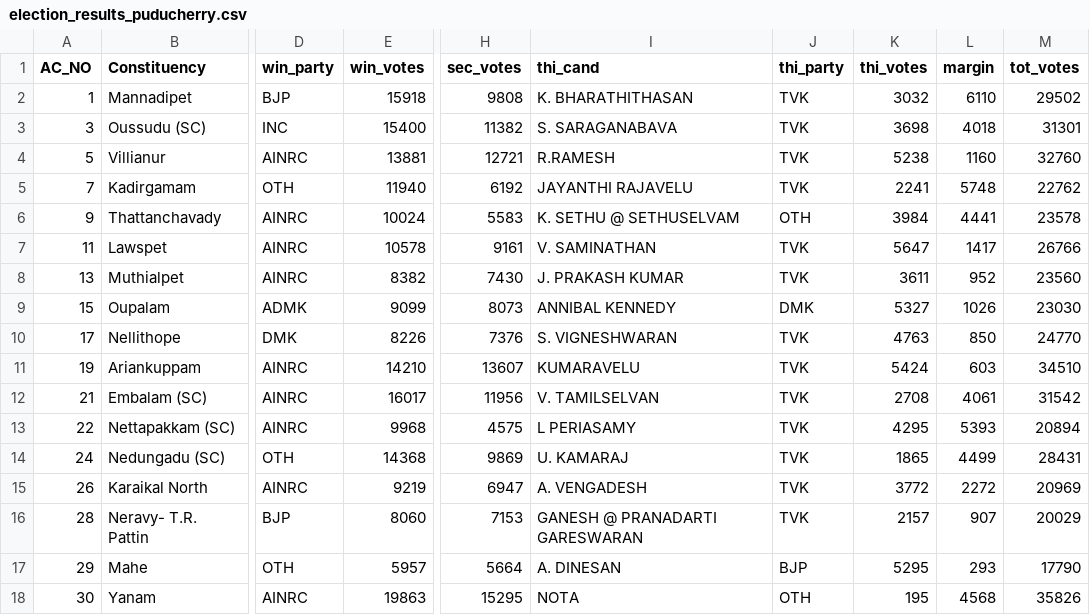
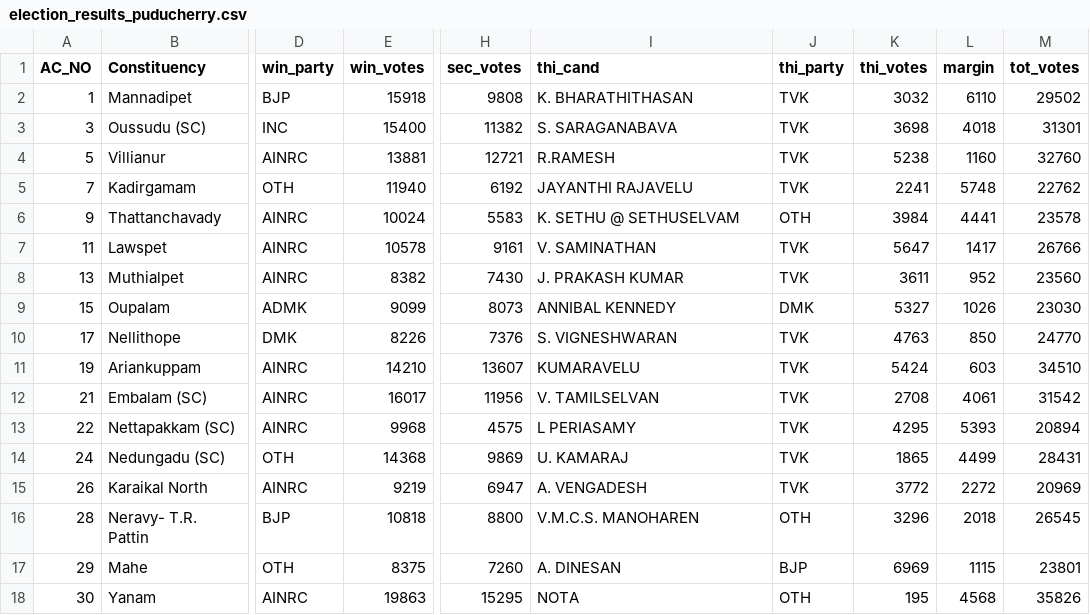
Before and after one commit to abhi0420/Election-tracker, a CSV file: election_results_puducherry.csv, drawn as a sheet; only a part is shown, gaps mark what is left out; the diff names each change by its address in the sheet, - before the commit and + after, or states it on an @@ line.

```diff
--- a/election_results_puducherry.csv
+++ b/election_results_puducherry.csv
-E16 (win_votes): 8060
+E16 (win_votes): 10818
-H16 (sec_votes): 7153
+H16 (sec_votes): 8800
-I16 (thi_cand): GANESH @ PRANADARTI GARESWARAN
+I16 (thi_cand): V.M.C.S. MANOHAREN
-J16 (thi_party): TVK
+J16 (thi_party): OTH
-K16 (thi_votes): 2157
+K16 (thi_votes): 3296
-L16 (margin): 907
+L16 (margin): 2018
-M16 (tot_votes): 20029
+M16 (tot_votes): 26545
-E17 (win_votes): 5957
+E17 (win_votes): 8375
-H17 (sec_votes): 5664
+H17 (sec_votes): 7260
-K17 (thi_votes): 5295
+K17 (thi_votes): 6969
-L17 (margin): 293
+L17 (margin): 1115
-M17 (tot_votes): 17790
+M17 (tot_votes): 23801
```
Also changed, not shown: election_results_assam.csv, election_results_kerala.csv, 7 other files.
